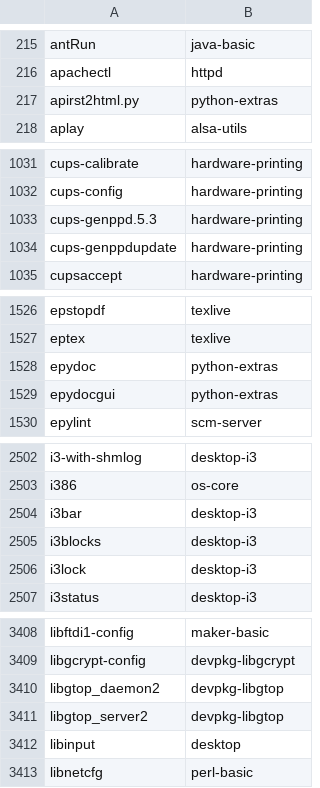
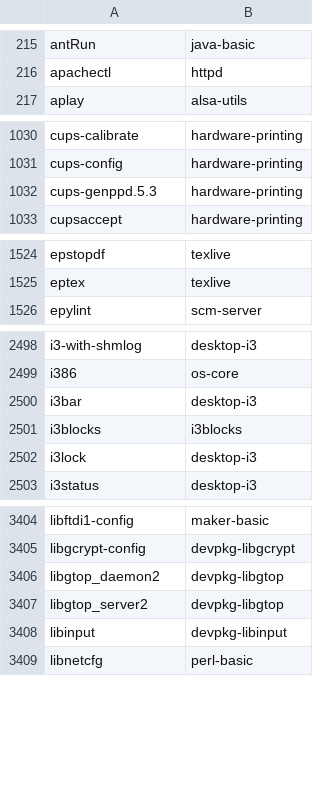
Before and after one commit to clearlinux-pkgs/cnf, a CSV file: commandlist.csv, drawn as a sheet; only a part is shown, gaps mark what is left out; the diff covers the shown part only.

Commit message:
update command list for 32110

```diff
--- a/commandlist.csv
+++ b/commandlist.csv
@@ -216,3 +216,2 @@ antRun	java-basic
 apachectl	httpd
-apirst2html.py	python-extras
 aplay	alsa-utils
@@ -1033,3 +1032,2 @@ cups-config	hardware-printing
 cups-genppd.5.3	hardware-printing
-cups-genppdupdate	hardware-printing
 cupsaccept	hardware-printing
@@ -1527,4 +1525,2 @@ epstopdf	texlive
 eptex	texlive
-epydoc	python-extras
-epydocgui	python-extras
 epylint	scm-server
@@ -2504,3 +2500,3 @@ i386	os-core
 i3bar	desktop-i3
-i3blocks	desktop-i3
+i3blocks	i3blocks
 i3lock	desktop-i3
@@ -3411,3 +3407,3 @@ libgtop_daemon2	devpkg-libgtop
 libgtop_server2	devpkg-libgtop
-libinput	desktop
+libinput	devpkg-libinput
 libnetcfg	perl-basic
```
Also changed, not shown: 3 edited cells elsewhere in this file, 2 other files.
